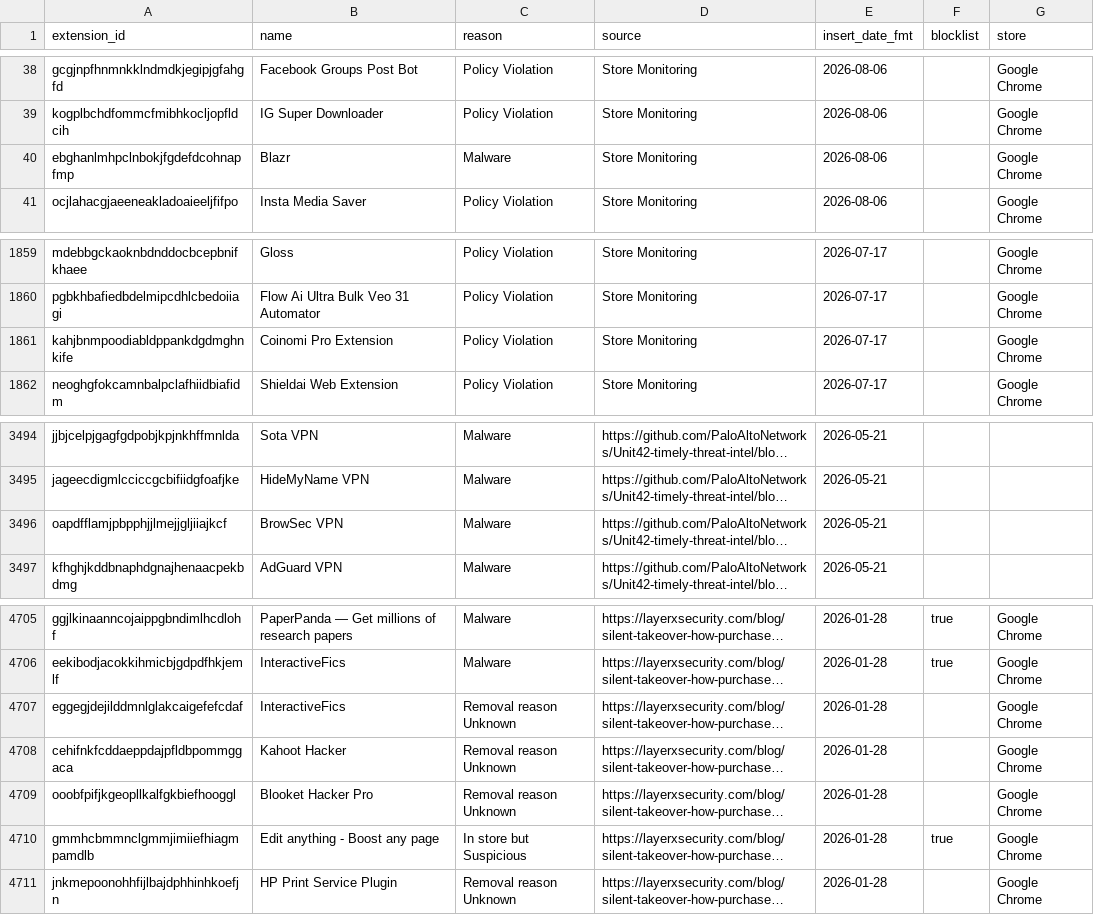
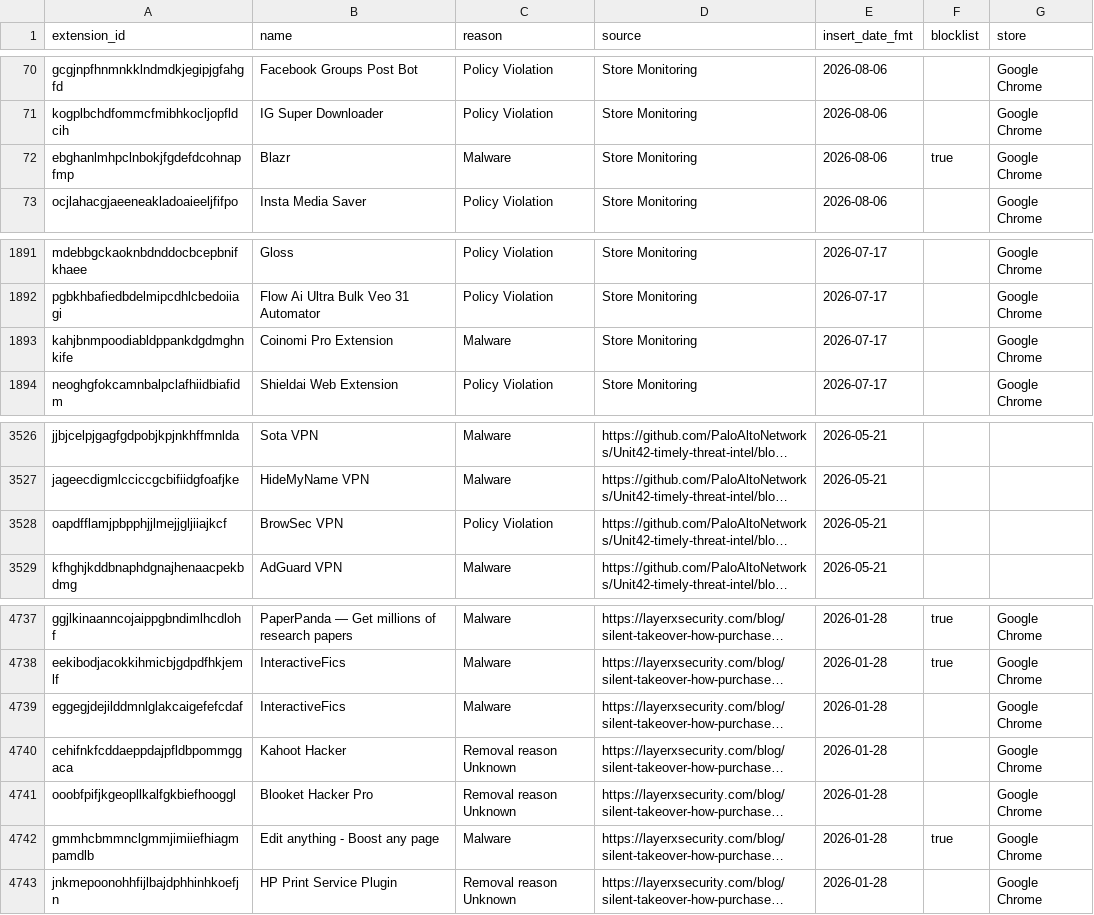
Before and after one commit to toborrm9/malicious_extension_sentry, a CSV file: malicious_extensions_detailed.csv, drawn as a sheet; only a part is shown, gaps mark what is left out; long unchanged cells end in …; addresses are those after the commit; the diff covers the shown part only; the diff names each change by its address in the sheet, - before the commit and + after, or states it on an @@ line.

```diff
--- a/malicious_extensions_detailed.csv
+++ b/malicious_extensions_detailed.csv
-F72 (blocklist): (empty)
+F72 (blocklist): true
-C1893 (reason): Policy Violation
+C1893 (reason): Malware
-C3528 (reason): Malware
+C3528 (reason): Policy Violation
-C4739 (reason): Removal reason Unknown
+C4739 (reason): Malware
-C4742 (reason): In store but Suspicious
+C4742 (reason): Malware
```
Also changed, not shown: 32 added rows elsewhere in this file.
